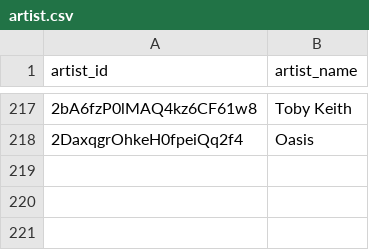
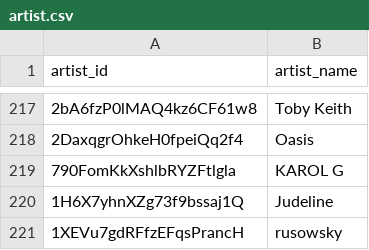
Before and after one commit to jarell-santella/daily-top-songs-etl, a CSV file: db/csv/artist.csv, drawn as a sheet; only a part is shown, gaps mark what is left out; the diff names each change by its address in the sheet, - before the commit and + after, or states it on an @@ line.

```diff
--- a/db/csv/artist.csv
+++ b/db/csv/artist.csv
+row 219: 790FomKkXshlbRYZFtlgla | KAROL G
+row 220: 1H6X7yhnXZg73f9bssaj1Q | Judeline
+row 221: 1XEVu7gdRFfzEFqsPrancH | rusowsky
```
Also changed, not shown: db/csv/artist_song_map.csv, db/csv/ranking.csv, 1 other file.
